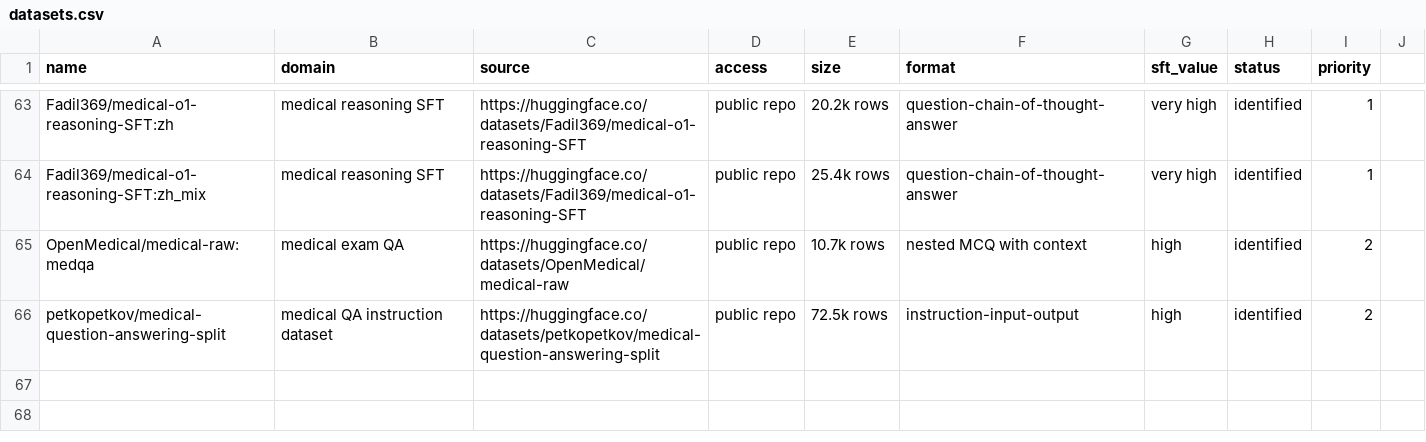
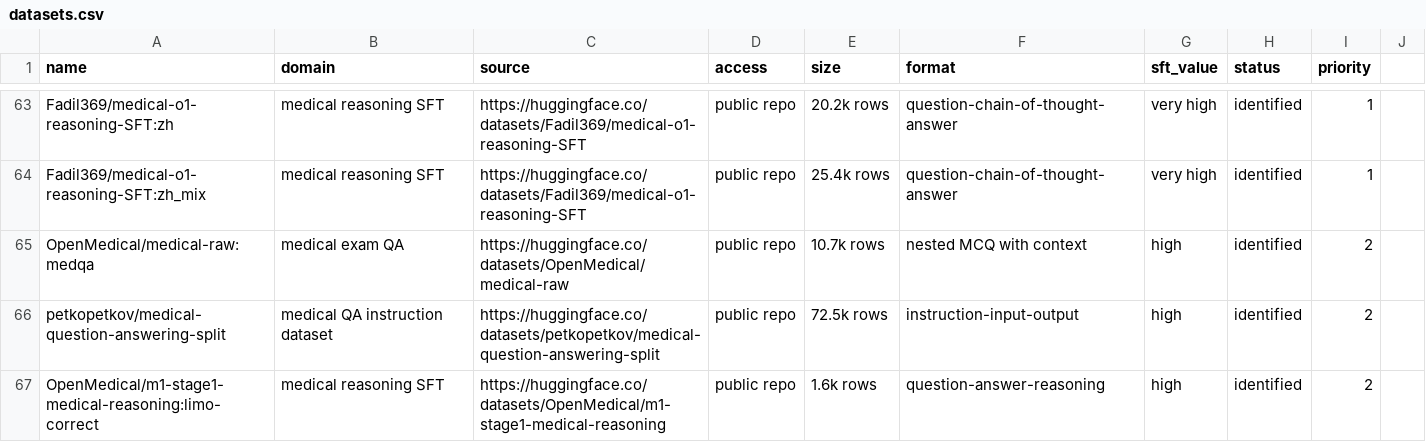
Before and after one commit to akhileshlnair/meddata, a CSV file: data/manifests/datasets.csv, drawn as a sheet; only a part is shown, gaps mark what is left out; the diff names each change by its address in the sheet, - before the commit and + after, or states it on an @@ line.

```diff
--- a/data/manifests/datasets.csv
+++ b/data/manifests/datasets.csv
+row 67: OpenMedical/m1-stage1-medical-reasoning:limo-correct | medical reasoning SFT | https://huggingface.co/datasets/OpenMedical/m1-stage1-medical-reasoning | public repo | 1.6k rows | question-answer-reasoning | high | identified | 2
```
Also changed, not shown: data/manifests/downloaded_shards.csv, 2 other files.
